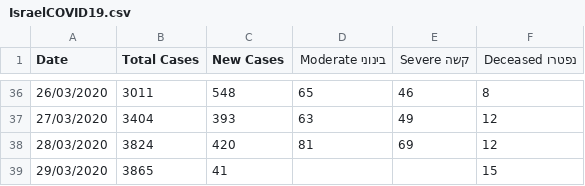
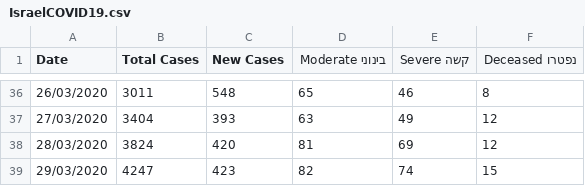
Before and after one commit to idandrd/israel-covid19-data, a CSV file: IsraelCOVID19.csv, drawn as a sheet; only a part is shown, gaps mark what is left out.

Commit message:
Update IsraelCOVID19.csv

```diff
--- a/IsraelCOVID19.csv
+++ b/IsraelCOVID19.csv
@@ -38,2 +38,2 @@
 28/03/2020,3824,420,81,69,12
-29/03/2020,3865,41,,,15
+29/03/2020,4247,423,82,74,15
```
